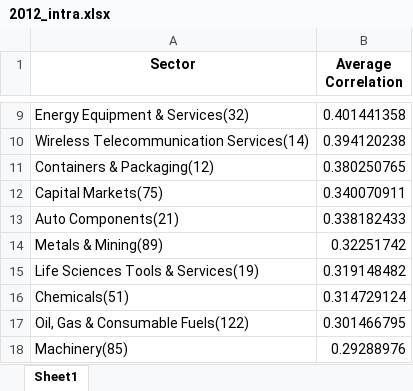
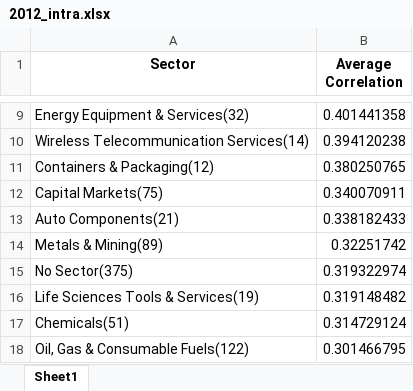
Before and after one commit to deliarm/672_final, an Excel workbook: data/sector_correlations/2012_intra.xlsx, sheet Sheet1, drawn as a sheet; only a part is shown, gaps mark what is left out; the shorter side is filled out with more unchanged rows; values as stored, in another font and other column widths than the file's, no borders; the diff names each change by its address in the sheet, - before the commit and + after, or states it on an @@ line.

```diff
--- a/data/sector_correlations/2012_intra.xlsx (sheet Sheet1)
+++ b/data/sector_correlations/2012_intra.xlsx (sheet Sheet1)
+row 15: No Sector(375) | 0.319322974
```
Also changed, not shown: data/sector_correlations/2010_intra.xlsx, data/sector_correlations/2015_intra.xlsx, 12 other files.
